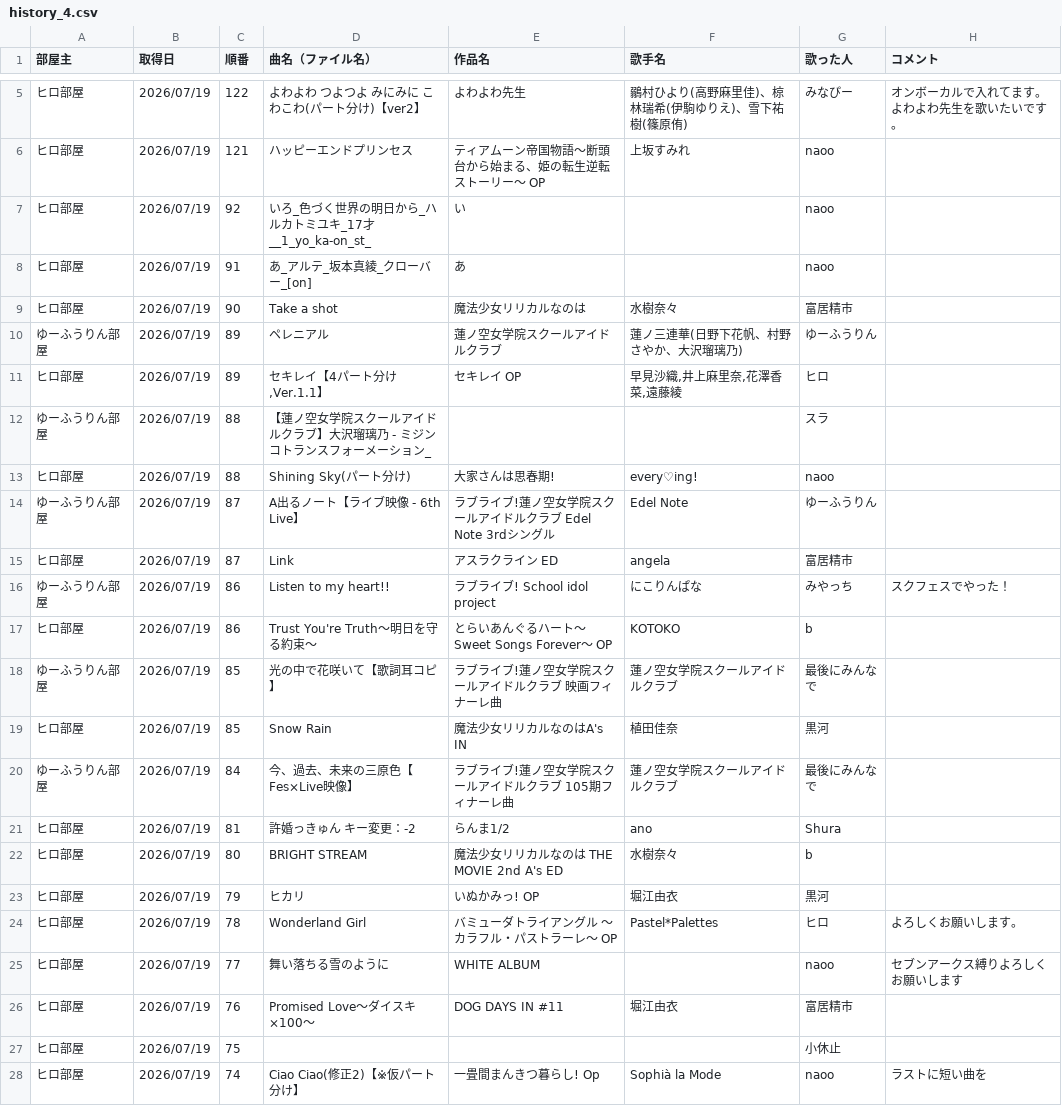
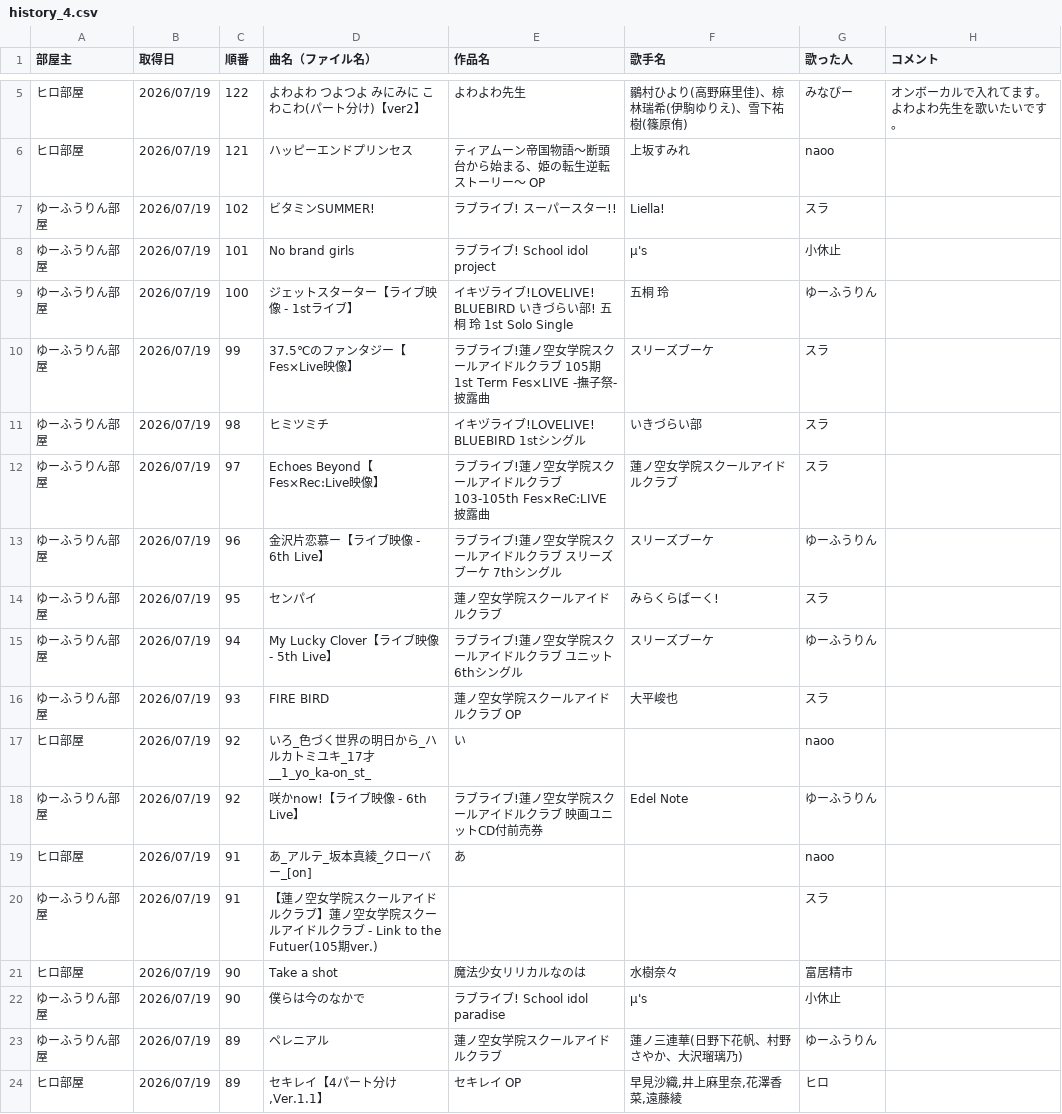
Before and after one commit to hachi515/karaoke_setlist, a CSV file: history_4.csv, drawn as a sheet; only a part is shown, gaps mark what is left out; the shorter side is filled out with more unchanged rows; the diff covers the shown part only.

```diff
--- a/history_4.csv
+++ b/history_4.csv
@@ -6,5 +6,18 @@
 ヒロ部屋,2026/07/19,121,ハッピーエンドプリンセス,ティアムーン帝国物語～断頭台から始まる、姫の転生逆転ストーリー～ OP,上坂すみれ,naoo,
+ゆーふうりん部屋,2026/07/19,102,ビタミンSUMMER!,ラブライブ! スーパースター!!,Liella!,スラ,
+ゆーふうりん部屋,2026/07/19,101,No brand girls,ラブライブ! School idol project,μ's,小休止,
+ゆーふうりん部屋,2026/07/19,100,ジェットスターター【ライブ映像 - 1stライブ】,イキヅライブ!LOVELIVE! BLUEBIRD いきづらい部! 五桐 玲 1st Solo Single,五桐 玲,ゆーふうりん,
+ゆーふうりん部屋,2026/07/19,99,37.5℃のファンタジー【Fes×Live映像】,ラブライブ!蓮ノ空女学院スクールアイドルクラブ 105期 1st Term Fes×LIVE -撫子祭- 披露曲,スリーズブーケ,スラ,
+ゆーふうりん部屋,2026/07/19,98,ヒミツミチ,イキヅライブ!LOVELIVE! BLUEBIRD 1stシングル,いきづらい部,スラ,
+ゆーふうりん部屋,2026/07/19,97,Echoes Beyond【Fes×Rec:Live映像】,ラブライブ!蓮ノ空女学院スクールアイドルクラブ 103-105th Fes×ReC:LIVE披露曲,蓮ノ空女学院スクールアイドルクラブ,スラ,
+ゆーふうりん部屋,2026/07/19,96,金沢片恋慕ー【ライブ映像 - 6th Live】,ラブライブ!蓮ノ空女学院スクールアイドルクラブ スリーズブーケ 7thシングル,スリーズブーケ,ゆーふうりん,
+ゆーふうりん部屋,2026/07/19,95,センパイ,蓮ノ空女学院スクールアイドルクラブ,みらくらぱーく!,スラ,
+ゆーふうりん部屋,2026/07/19,94,My Lucky Clover【ライブ映像 - 5th Live】,ラブライブ!蓮ノ空女学院スクールアイドルクラブ ユニット 6thシングル,スリーズブーケ,ゆーふうりん,
+ゆーふうりん部屋,2026/07/19,93,FIRE BIRD,蓮ノ空女学院スクールアイドルクラブ OP,大平峻也,スラ,
 ヒロ部屋,2026/07/19,92,いろ_色づく世界の明日から_ハルカトミユキ_17才__1_yo_ka-on_st_,い,,naoo,
+ゆーふうりん部屋,2026/07/19,92,咲かnow!【ライブ映像 - 6th Live】,ラブライブ!蓮ノ空女学院スクールアイドルクラブ 映画ユニットCD付前売券,Edel Note,ゆーふうりん,
 ヒロ部屋,2026/07/19,91,あ_アルテ_坂本真綾_クローバー_[on],あ,,naoo,
+ゆーふうりん部屋,2026/07/19,91,【蓮ノ空女学院スクールアイドルクラブ】蓮ノ空女学院スクールアイドルクラブ - Link to the Futuer(105期ver.),,,スラ,
 ヒロ部屋,2026/07/19,90,Take a shot,魔法少女リリカルなのは,水樹奈々,富居精市,
+ゆーふうりん部屋,2026/07/19,90,僕らは今のなかで,ラブライブ! School idol paradise,μ's,小休止,
 ゆーふうりん部屋,2026/07/19,89,ペレニアル,蓮ノ空女学院スクールアイドルクラブ,蓮ノ三連華(日野下花帆、村野さやか、大沢瑠璃乃),ゆーふうりん,
```
Also changed, not shown: 14 added rows elsewhere in this file, 2 other files.
